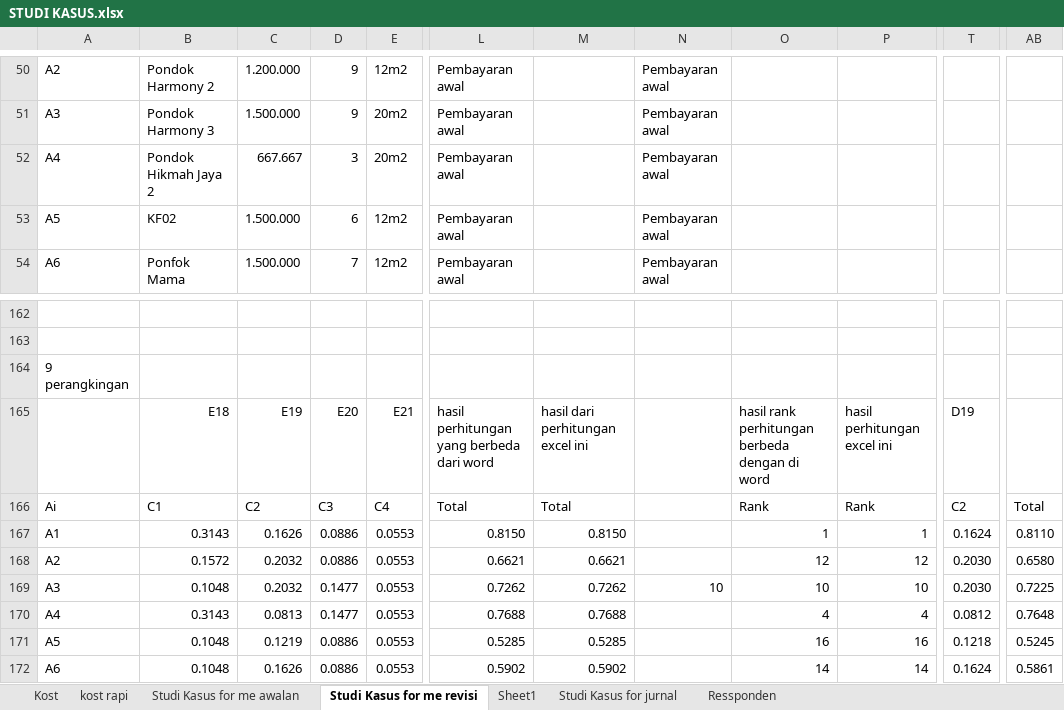
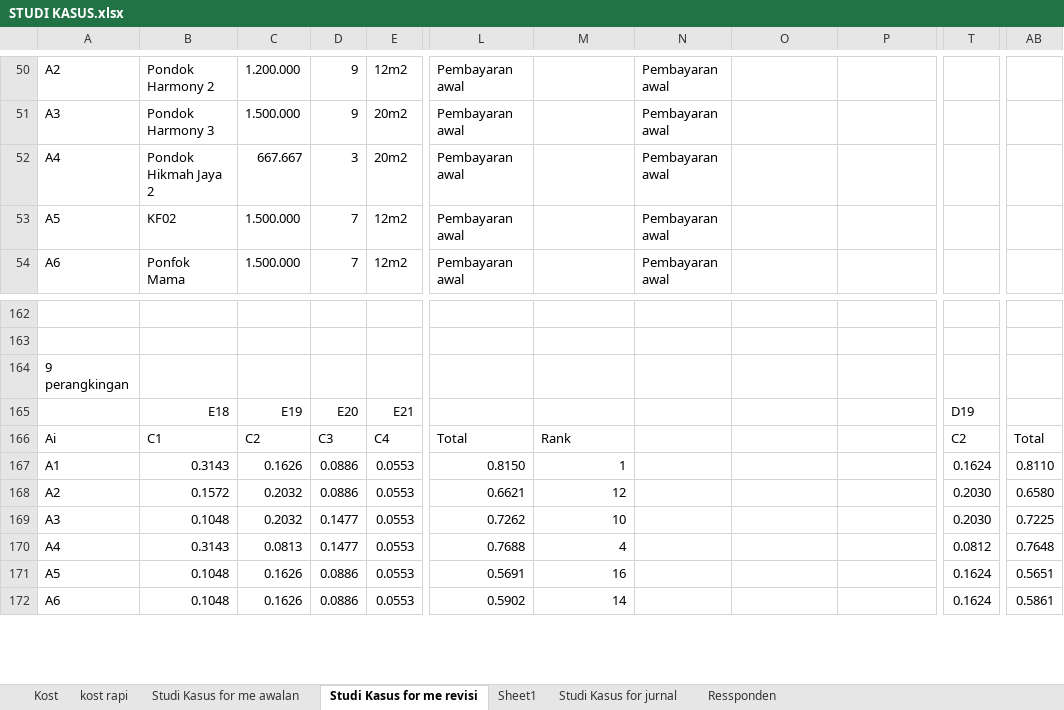
Before and after one commit to HANNN-YOLO/skripsi, an Excel workbook: Excel/STUDI KASUS.xlsx, sheet Studi Kasus for me revisi, drawn as a sheet; only a part is shown, gaps mark what is left out; values as stored, in another font and other column widths than the file's, no cell formats; the diff covers the shown part only; the diff names each change by its address in the sheet, - before the commit and + after, or states it on an @@ line.

```diff
--- a/Excel/STUDI KASUS.xlsx (sheet Studi Kasus for me revisi)
+++ b/Excel/STUDI KASUS.xlsx (sheet Studi Kasus for me revisi)
-D53: 6
+D53: 7
-L165: hasil perhitungan yang berbeda dari word
+L165: (empty)
-M165: hasil dari perhitungan excel ini
+M165: (empty)
-O165: hasil rank perhitungan berbeda dengan di word
+O165: (empty)
-P165: hasil perhitungan excel ini
+P165: (empty)
-M166: Total
+M166: Rank
-O166: Rank
+O166: (empty)
-P166: Rank
+P166: (empty)
-M167: 0.8150
+M167: 1
-O167: 1
+O167: (empty)
-P167: 1
+P167: (empty)
-M168: 0.6621
+M168: 12
-O168: 12
+O168: (empty)
-P168: 12
+P168: (empty)
-M169: 0.7262
+M169: 10
-N169: 10
+N169: (empty)
-O169: 10
+O169: (empty)
-P169: 10
+P169: (empty)
-M170: 0.7688
+M170: 4
-O170: 4
+O170: (empty)
-P170: 4
+P170: (empty)
-C171: 0.1219
+C171: 0.1626
-L171: 0.5285
+L171: 0.5691
-M171: 0.5285
+M171: 16
-O171: 16
+O171: (empty)
-P171: 16
+P171: (empty)
-T171: 0.1218
+T171: 0.1624
-AB171: 0.5245
+AB171: 0.5651
-M172: 0.5902
+M172: 14
-O172: 14
+O172: (empty)
-P172: 14
+P172: (empty)
```
Also changed, not shown: 36 edited cells elsewhere in this sheet, sheet kost rapi, sheet Studi Kasus for me awalan, cell formats, 1 other file.
